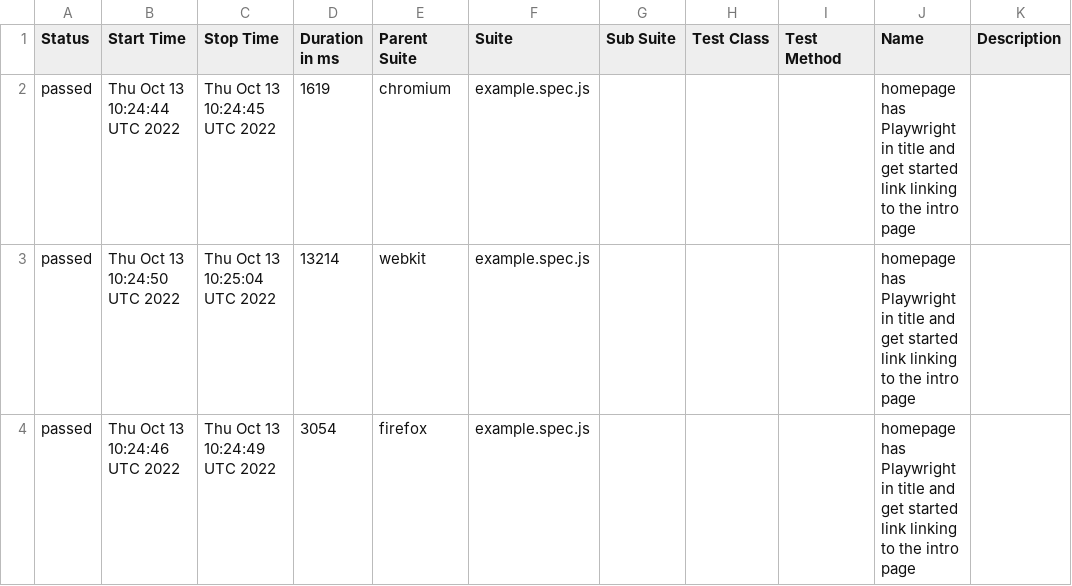
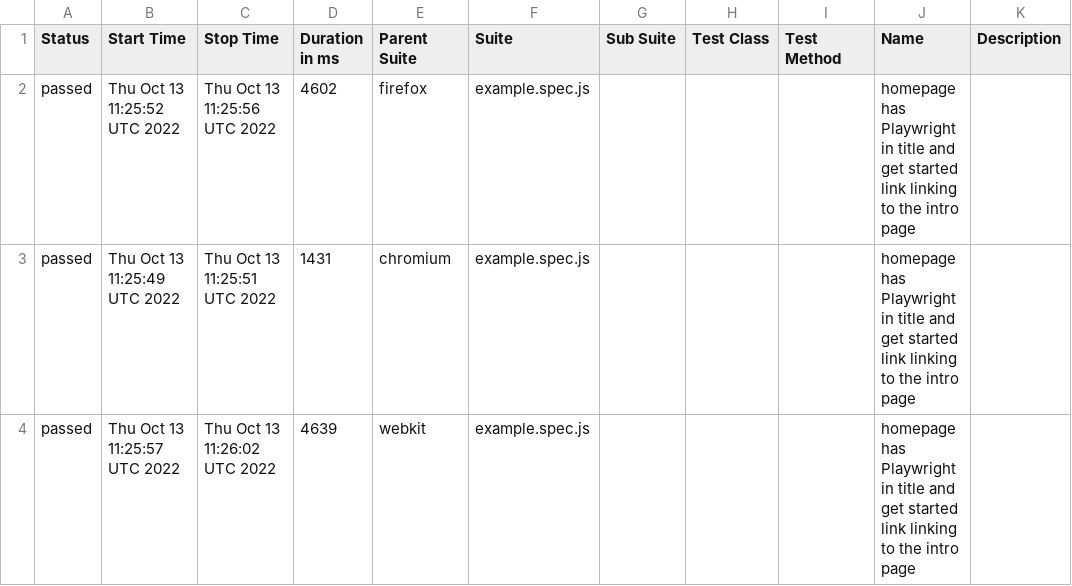
Before and after one commit to ValeriiMandryka/Boilerplate-Playwright-Allure-PlaywrightReport-Docker, a CSV file: data/suites.csv, drawn as a sheet.

```diff
--- a/data/suites.csv
+++ b/data/suites.csv
@@ -1,4 +1,4 @@
 "Status","Start Time","Stop Time","Duration in ms","Parent Suite","Suite","Sub Suite","Test Class","Test Method","Name","Description"
-"passed","Thu Oct 13 10:24:44 UTC 2022","Thu Oct 13 10:24:45 UTC 2022","1619","chromium","example.spec.js","","","","homepage has Playwright in title and get started link linking to the intro page",""
-"passed","Thu Oct 13 10:24:50 UTC 2022","Thu Oct 13 10:25:04 UTC 2022","13214","webkit","example.spec.js","","","","homepage has Playwright in title and get started link linking to the intro page",""
-"passed","Thu Oct 13 10:24:46 UTC 2022","Thu Oct 13 10:24:49 UTC 2022","3054","firefox","example.spec.js","","","","homepage has Playwright in title and get started link linking to the intro page",""
+"passed","Thu Oct 13 11:25:52 UTC 2022","Thu Oct 13 11:25:56 UTC 2022","4602","firefox","example.spec.js","","","","homepage has Playwright in title and get started link linking to the intro page",""
+"passed","Thu Oct 13 11:25:49 UTC 2022","Thu Oct 13 11:25:51 UTC 2022","1431","chromium","example.spec.js","","","","homepage has Playwright in title and get started link linking to the intro page",""
+"passed","Thu Oct 13 11:25:57 UTC 2022","Thu Oct 13 11:26:02 UTC 2022","4639","webkit","example.spec.js","","","","homepage has Playwright in title and get started link linking to the intro page",""
```
Also changed, not shown: 19 other files.
